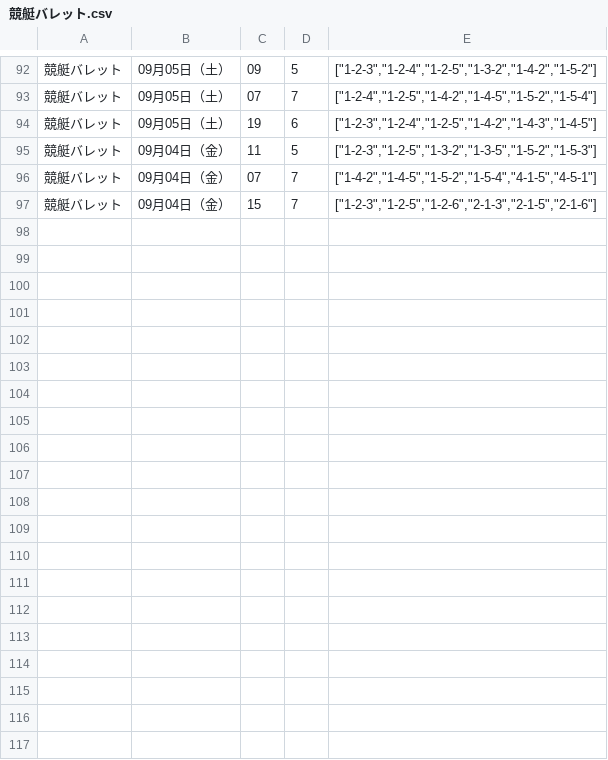
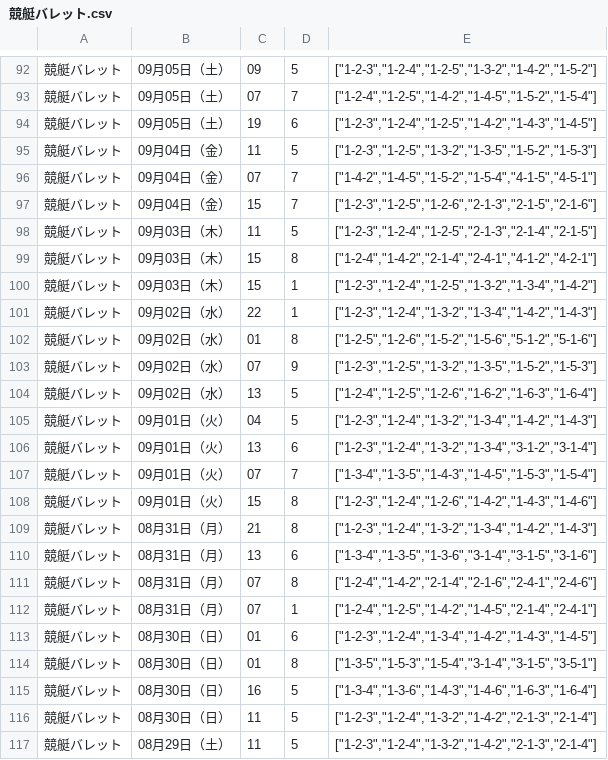
Before and after one commit to yun8686/boatrace_auto, a CSV file: sandbox/betsData/競艇バレット.csv, drawn as a sheet; only a part is shown, gaps mark what is left out; the diff covers the shown part only.

```diff
--- a/sandbox/betsData/競艇バレット.csv
+++ b/sandbox/betsData/競艇バレット.csv
@@ -97 +97,21 @@
 競艇バレット,09月04日（金）,15,7,"[""1-2-3"",""1-2-5"",""1-2-6"",""2-1-3"",""2-1-5"",""2-1-6""]"
+競艇バレット,09月03日（木）,11,5,"[""1-2-3"",""1-2-4"",""1-2-5"",""2-1-3"",""2-1-4"",""2-1-5""]"
+競艇バレット,09月03日（木）,15,8,"[""1-2-4"",""1-4-2"",""2-1-4"",""2-4-1"",""4-1-2"",""4-2-1""]"
+競艇バレット,09月03日（木）,15,1,"[""1-2-3"",""1-2-4"",""1-2-5"",""1-3-2"",""1-3-4"",""1-4-2""]"
+競艇バレット,09月02日（水）,22,1,"[""1-2-3"",""1-2-4"",""1-3-2"",""1-3-4"",""1-4-2"",""1-4-3""]"
+競艇バレット,09月02日（水）,01,8,"[""1-2-5"",""1-2-6"",""1-5-2"",""1-5-6"",""5-1-2"",""5-1-6""]"
+競艇バレット,09月02日（水）,07,9,"[""1-2-3"",""1-2-5"",""1-3-2"",""1-3-5"",""1-5-2"",""1-5-3""]"
+競艇バレット,09月02日（水）,13,5,"[""1-2-4"",""1-2-5"",""1-2-6"",""1-6-2"",""1-6-3"",""1-6-4""]"
+競艇バレット,09月01日（火）,04,5,"[""1-2-3"",""1-2-4"",""1-3-2"",""1-3-4"",""1-4-2"",""1-4-3""]"
+競艇バレット,09月01日（火）,13,6,"[""1-2-3"",""1-2-4"",""1-3-2"",""1-3-4"",""3-1-2"",""3-1-4""]"
+競艇バレット,09月01日（火）,07,7,"[""1-3-4"",""1-3-5"",""1-4-3"",""1-4-5"",""1-5-3"",""1-5-4""]"
+競艇バレット,09月01日（火）,15,8,"[""1-2-3"",""1-2-4"",""1-2-6"",""1-4-2"",""1-4-3"",""1-4-6""]"
+競艇バレット,08月31日（月）,21,8,"[""1-2-3"",""1-2-4"",""1-3-2"",""1-3-4"",""1-4-2"",""1-4-3""]"
+競艇バレット,08月31日（月）,13,6,"[""1-3-4"",""1-3-5"",""1-3-6"",""3-1-4"",""3-1-5"",""3-1-6""]"
+競艇バレット,08月31日（月）,07,8,"[""1-2-4"",""1-4-2"",""2-1-4"",""2-1-6"",""2-4-1"",""2-4-6""]"
+競艇バレット,08月31日（月）,07,1,"[""1-2-4"",""1-2-5"",""1-4-2"",""1-4-5"",""2-1-4"",""2-4-1""]"
+競艇バレット,08月30日（日）,01,6,"[""1-2-3"",""1-2-4"",""1-3-4"",""1-4-2"",""1-4-3"",""1-4-5""]"
+競艇バレット,08月30日（日）,01,8,"[""1-3-5"",""1-5-3"",""1-5-4"",""3-1-4"",""3-1-5"",""3-5-1""]"
+競艇バレット,08月30日（日）,16,5,"[""1-3-4"",""1-3-6"",""1-4-3"",""1-4-6"",""1-6-3"",""1-6-4""]"
+競艇バレット,08月30日（日）,11,5,"[""1-2-3"",""1-2-4"",""1-3-2"",""1-4-2"",""2-1-3"",""2-1-4""]"
+競艇バレット,08月29日（土）,11,5,"[""1-2-3"",""1-2-4"",""1-3-2"",""1-4-2"",""2-1-3"",""2-1-4""]"
```
Also changed, not shown: 20 added rows elsewhere in this file, 52 other files.
